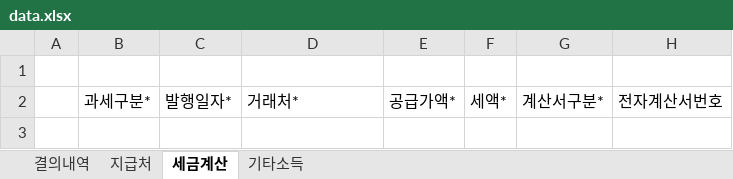
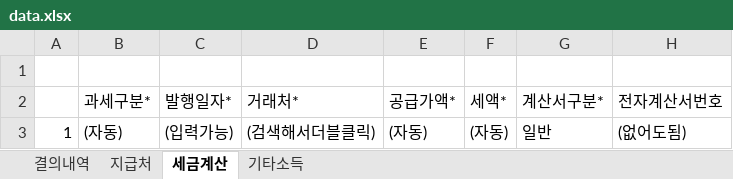
Before and after one commit to HAMA-system/HAMA, an Excel workbook: data.xlsx, sheet 세금계산, drawn as a sheet; values as stored, in another font and other column widths than the file's, no borders; the diff names each change by its address in the sheet, - before the commit and + after, or states it on an @@ line.

Commit message:
테케2 세금계산 버전 data.xlsx

```diff
--- a/data.xlsx (sheet 세금계산)
+++ b/data.xlsx (sheet 세금계산)
+row 3: 1 | (자동) | (입력가능) | (검색해서더블클릭) | (자동) | (자동) | 일반 | (없어도됨)
```
Also changed, not shown: sheet 결의내역.
